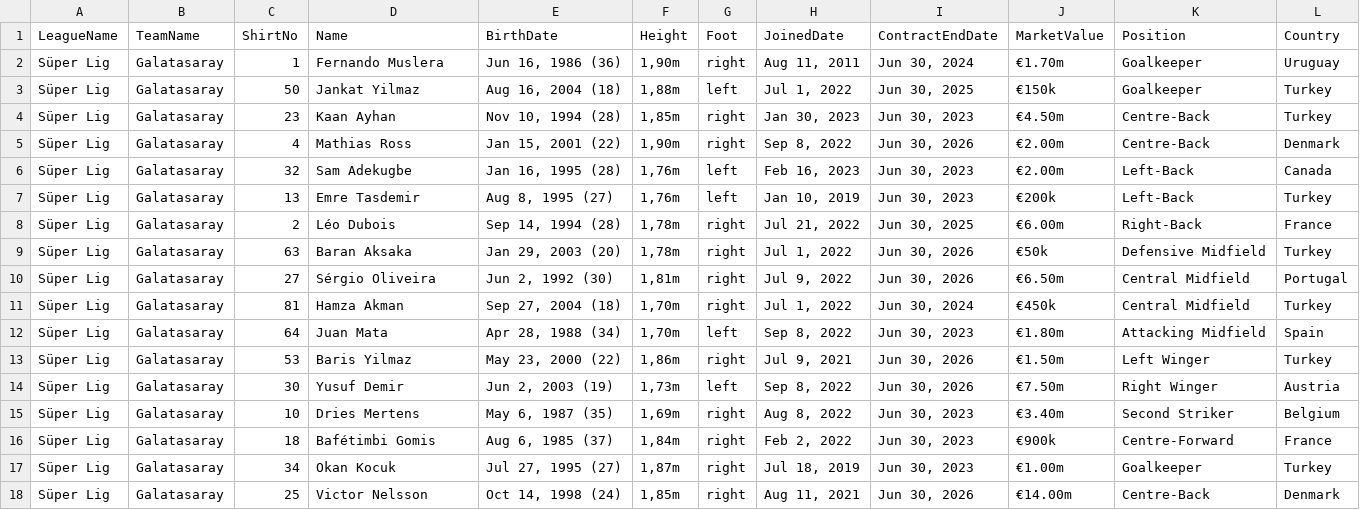
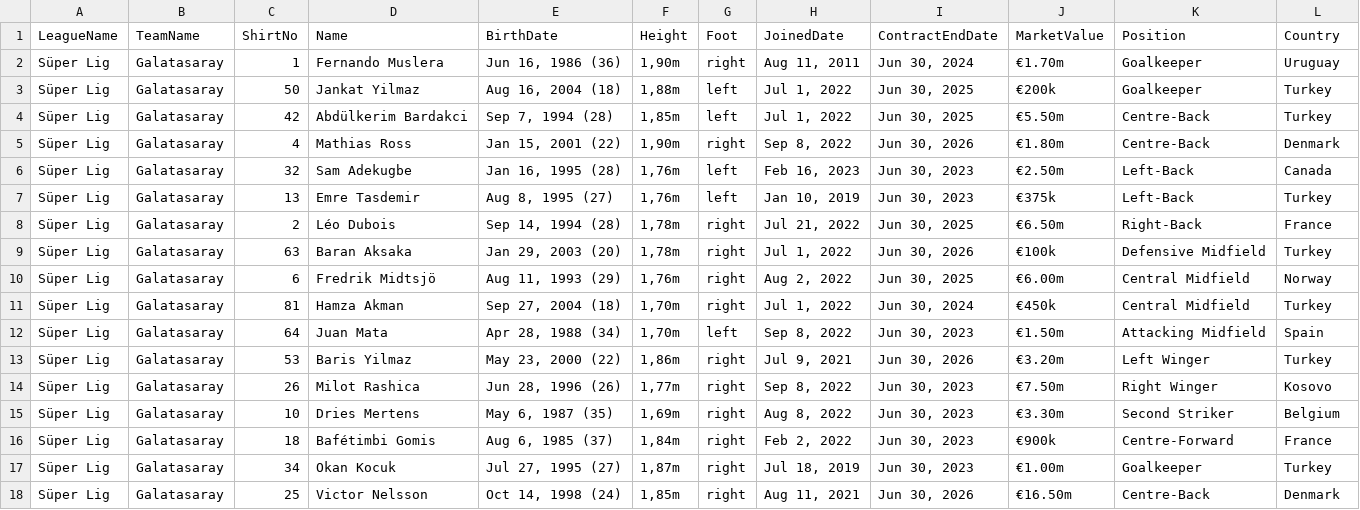
Before and after one commit to MGurcan/quiz, a CSV file: src/teamDatas/SuperLig/galatasaray.csv, drawn as a sheet; only a part is shown; the diff covers the shown part only; the diff names each change by its address in the sheet, - before the commit and + after, or states it on an @@ line.

```diff
--- a/src/teamDatas/SuperLig/galatasaray.csv
+++ b/src/teamDatas/SuperLig/galatasaray.csv
-J3 (MarketValue): €150k
+J3 (MarketValue): €200k
-C4 (ShirtNo): 23
+C4 (ShirtNo): 42
-D4 (Name): Kaan Ayhan
+D4 (Name): Abdülkerim Bardakci
-E4 (BirthDate): Nov 10, 1994 (28)
+E4 (BirthDate): Sep 7, 1994 (28)
-G4 (Foot): right
+G4 (Foot): left
-H4 (JoinedDate): Jan 30, 2023
+H4 (JoinedDate): Jul 1, 2022
-I4 (ContractEndDate): Jun 30, 2023
+I4 (ContractEndDate): Jun 30, 2025
-J4 (MarketValue): €4.50m
+J4 (MarketValue): €5.50m
-J5 (MarketValue): €2.00m
+J5 (MarketValue): €1.80m
-J6 (MarketValue): €2.00m
+J6 (MarketValue): €2.50m
-J7 (MarketValue): €200k
+J7 (MarketValue): €375k
-J8 (MarketValue): €6.00m
+J8 (MarketValue): €6.50m
-J9 (MarketValue): €50k
+J9 (MarketValue): €100k
-C10 (ShirtNo): 27
+C10 (ShirtNo): 6
-D10 (Name): Sérgio Oliveira
+D10 (Name): Fredrik Midtsjö
-E10 (BirthDate): Jun 2, 1992 (30)
+E10 (BirthDate): Aug 11, 1993 (29)
-F10 (Height): 1,81m
+F10 (Height): 1,76m
-H10 (JoinedDate): Jul 9, 2022
+H10 (JoinedDate): Aug 2, 2022
-I10 (ContractEndDate): Jun 30, 2026
+I10 (ContractEndDate): Jun 30, 2025
-J10 (MarketValue): €6.50m
+J10 (MarketValue): €6.00m
-L10 (Country): Portugal
+L10 (Country): Norway
-J12 (MarketValue): €1.80m
+J12 (MarketValue): €1.50m
-J13 (MarketValue): €1.50m
+J13 (MarketValue): €3.20m
-C14 (ShirtNo): 30
+C14 (ShirtNo): 26
-D14 (Name): Yusuf Demir
+D14 (Name): Milot Rashica
-E14 (BirthDate): Jun 2, 2003 (19)
+E14 (BirthDate): Jun 28, 1996 (26)
-F14 (Height): 1,73m
+F14 (Height): 1,77m
-G14 (Foot): left
+G14 (Foot): right
-I14 (ContractEndDate): Jun 30, 2026
+I14 (ContractEndDate): Jun 30, 2023
-L14 (Country): Austria
+L14 (Country): Kosovo
-J15 (MarketValue): €3.40m
+J15 (MarketValue): €3.30m
-J18 (MarketValue): €14.00m
+J18 (MarketValue): €16.50m
```
Also changed, not shown: 28 edited cells elsewhere in this file, src/teamDatas/SuperLig/ankaragücü.csv, src/teamDatas/SuperLig/besiktas.csv, 15 other files.
